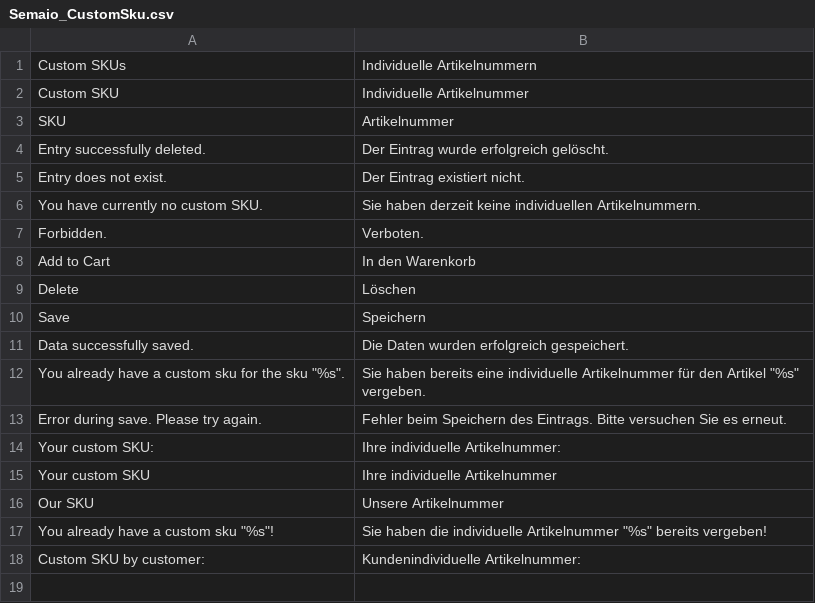
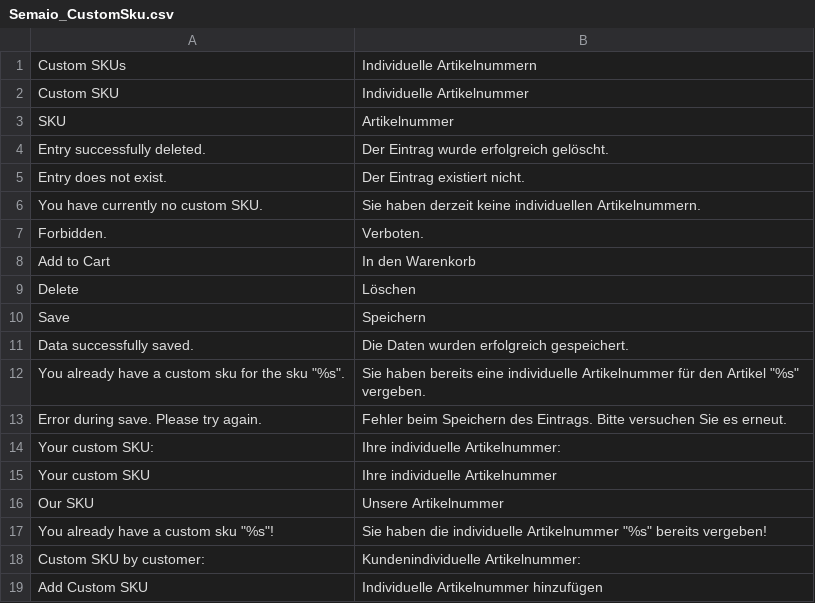
Before and after one commit to semaio/Magento1-CustomSku, a CSV file: src/app/locale/de_DE/Semaio_CustomSku.csv, drawn as a sheet.

```diff
--- a/src/app/locale/de_DE/Semaio_CustomSku.csv
+++ b/src/app/locale/de_DE/Semaio_CustomSku.csv
@@ -18 +18,2 @@
 "Custom SKU by customer:","Kundenindividuelle Artikelnummer:"
+"Add Custom SKU","Individuelle Artikelnummer hinzufügen"
```
Also changed, not shown: 16 other files.
